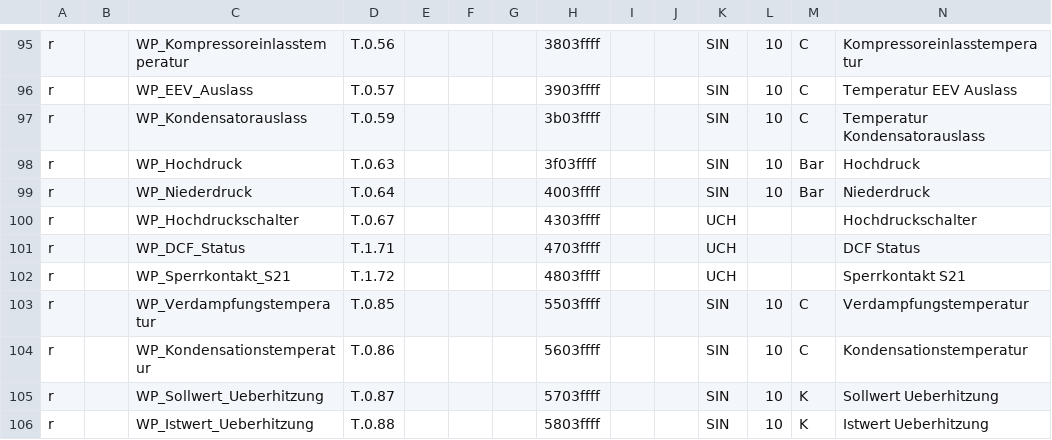
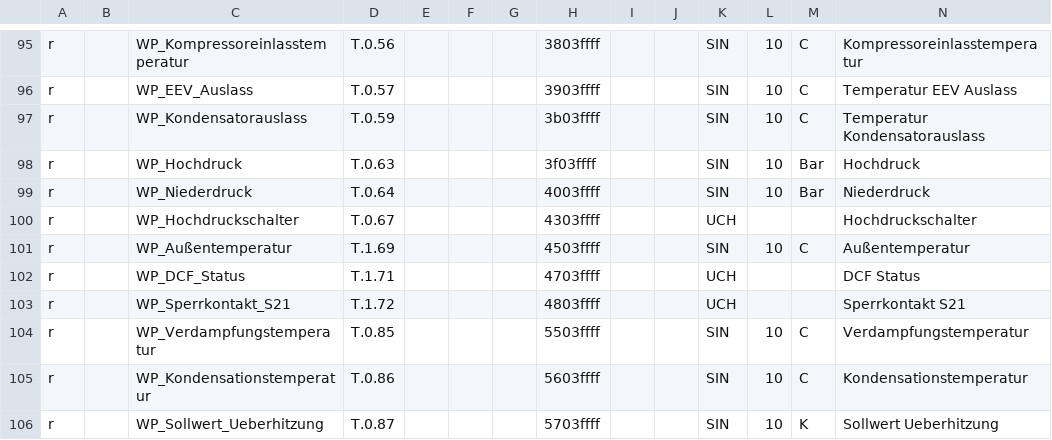
Before and after one commit to Sweety3975/ebusd-configuration, a CSV file: ebusd-2.1.x/de/vaillant/08.hmu.csv, drawn as a sheet; only a part is shown, gaps mark what is left out; the shorter side is filled out with more unchanged rows; rows hold the shown columns only; the diff names each change by its address in the sheet, - before the commit and + after, or states it on an @@ line.

Commit message:
Update 08.hmu.csv

```diff
--- a/ebusd-2.1.x/de/vaillant/08.hmu.csv
+++ b/ebusd-2.1.x/de/vaillant/08.hmu.csv
+row 101: r |  | WP_Außentemperatur | T.1.69 |  |  |  | 4503ffff |  |  | SIN | 10 | C | Außentemperatur
```
